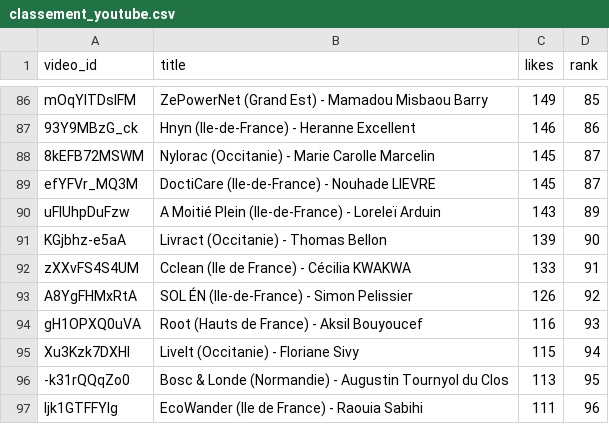
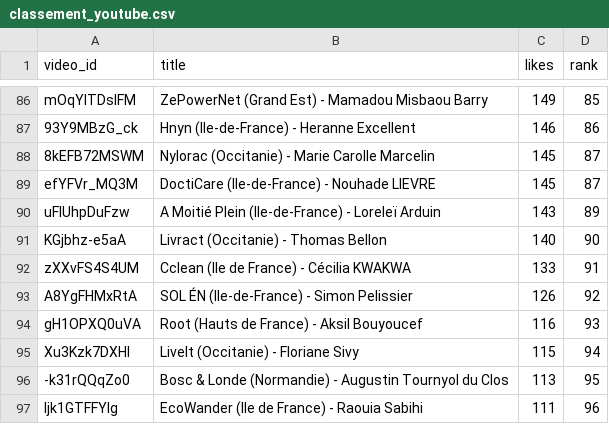
Before and after one commit to Hattariyo/suivi_youtube, a CSV file: classement_youtube.csv, drawn as a sheet; only a part is shown, gaps mark what is left out; the diff covers the shown part only.

```diff
--- a/classement_youtube.csv
+++ b/classement_youtube.csv
@@ -90,3 +90,3 @@ efYFVr_MQ3M,DoctiCare  (Ile-de-France) - Nouhade LIEVRE,145,87
 uFlUhpDuFzw,A Moitié Plein (Ile-de-France) -  Loreleï Arduin,143,89
-KGjbhz-e5aA,Livract (Occitanie) - Thomas Bellon,139,90
+KGjbhz-e5aA,Livract (Occitanie) - Thomas Bellon,140,90
 zXXvFS4S4UM,Cclean (Ile de France) - Cécilia KWAKWA,133,91
```
Also changed, not shown: 2 added rows, 2 removed rows and 10 edited cells elsewhere in this file, 2 other files.
